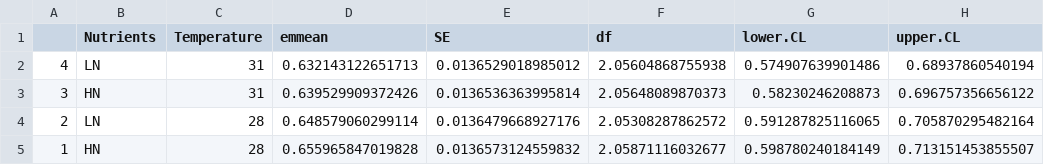
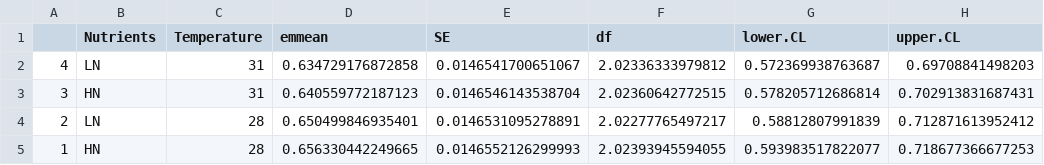
Before and after one commit to anampc/Co-factors_IPAM, a CSV file: Outputs/YIIAcerEmm.csv, drawn as a sheet; only a part is shown; the diff names each change by its address in the sheet, - before the commit and + after, or states it on an @@ line.

Commit message:
Separated data by Time Points

```diff
--- a/Outputs/YIIAcerEmm.csv
+++ b/Outputs/YIIAcerEmm.csv
-D2 (emmean): 0.632143122651713
+D2 (emmean): 0.634729176872858
-E2 (SE): 0.0136529018985012
+E2 (SE): 0.0146541700651067
-F2 (df): 2.05604868755938
+F2 (df): 2.02336333979812
-G2 (lower.CL): 0.574907639901486
+G2 (lower.CL): 0.572369938763687
-H2 (upper.CL): 0.68937860540194
+H2 (upper.CL): 0.69708841498203
-D3 (emmean): 0.639529909372426
+D3 (emmean): 0.640559772187123
-E3 (SE): 0.0136536363995814
+E3 (SE): 0.0146546143538704
-F3 (df): 2.05648089870373
+F3 (df): 2.02360642772515
-G3 (lower.CL): 0.58230246208873
+G3 (lower.CL): 0.578205712686814
-H3 (upper.CL): 0.696757356656122
+H3 (upper.CL): 0.702913831687431
-D4 (emmean): 0.648579060299114
+D4 (emmean): 0.650499846935401
-E4 (SE): 0.0136479668927176
+E4 (SE): 0.0146531095278891
-F4 (df): 2.05308287862572
+F4 (df): 2.02277765497217
-G4 (lower.CL): 0.591287825116065
+G4 (lower.CL): 0.58812807991839
-H4 (upper.CL): 0.705870295482164
+H4 (upper.CL): 0.712871613952412
-D5 (emmean): 0.655965847019828
+D5 (emmean): 0.656330442249665
-E5 (SE): 0.0136573124559832
+E5 (SE): 0.0146552126299993
-F5 (df): 2.05871116032677
+F5 (df): 2.02393945594055
-G5 (lower.CL): 0.598780240184149
+G5 (lower.CL): 0.593983517822077
-H5 (upper.CL): 0.713151453855507
+H5 (upper.CL): 0.718677366677253
```
Also changed, not shown: 3 other files.
